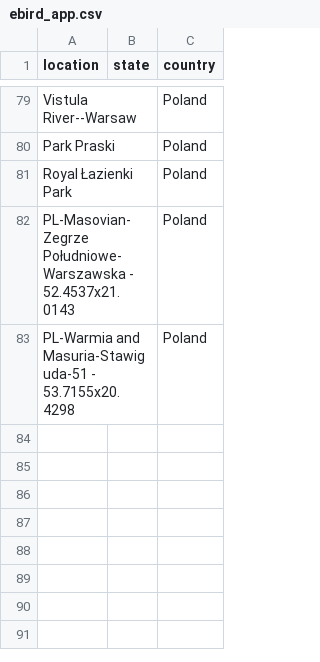
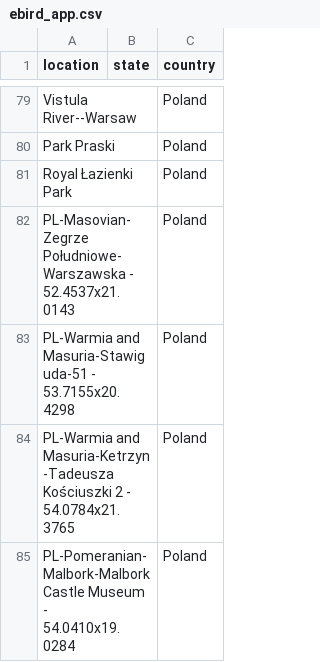
Before and after one commit to mhsundstrom/pcook-sightings, a CSV file: data/ebird_app.csv, drawn as a sheet; only a part is shown, gaps mark what is left out; the diff names each change by its address in the sheet, - before the commit and + after, or states it on an @@ line.

Commit message:
Sep 21-22, Poland

```diff
--- a/data/ebird_app.csv
+++ b/data/ebird_app.csv
+row 84: PL-Warmia and Masuria-Ketrzyn-Tadeusza Kościuszki 2 - 54.0784x21.3765 |  | Poland
+row 85: PL-Pomeranian-Malbork-Malbork Castle Museum - 54.0410x19.0284 |  | Poland
```
Also changed, not shown: 3 other files.
